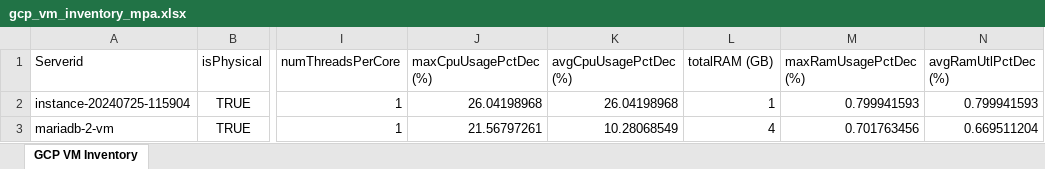
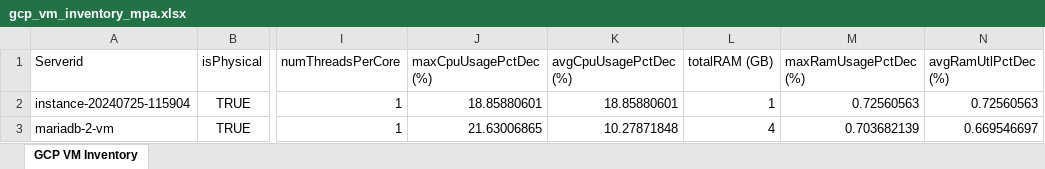
Before and after one commit to Byoskill/gcp-vm-inventory-extraction, an Excel workbook: gcp_vm_inventory_mpa.xlsx, sheet GCP VM Inventory, drawn as a sheet; only a part is shown, gaps mark what is left out; values as stored, in another font and other column widths than the file's, no borders; the diff names each change by its address in the sheet, - before the commit and + after, or states it on an @@ line.

Commit message:
fix: mpa

```diff
--- a/gcp_vm_inventory_mpa.xlsx (sheet GCP VM Inventory)
+++ b/gcp_vm_inventory_mpa.xlsx (sheet GCP VM Inventory)
-J2 (maxCpuUsagePctDec (%)): 26.04198968
+J2 (maxCpuUsagePctDec (%)): 18.85880601
-K2 (avgCpuUsagePctDec (%)): 26.04198968
+K2 (avgCpuUsagePctDec (%)): 18.85880601
-M2 (maxRamUsagePctDec (%)): 0.799941593
+M2 (maxRamUsagePctDec (%)): 0.72560563
-N2 (avgRamUtlPctDec (%)): 0.799941593
+N2 (avgRamUtlPctDec (%)): 0.72560563
-J3 (maxCpuUsagePctDec (%)): 21.56797261
+J3 (maxCpuUsagePctDec (%)): 21.63006865
-K3 (avgCpuUsagePctDec (%)): 10.28068549
+K3 (avgCpuUsagePctDec (%)): 10.27871848
-M3 (maxRamUsagePctDec (%)): 0.701763456
+M3 (maxRamUsagePctDec (%)): 0.703682139
-N3 (avgRamUtlPctDec (%)): 0.669511204
+N3 (avgRamUtlPctDec (%)): 0.669546697
```
